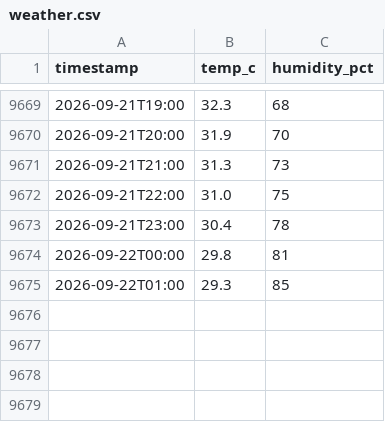
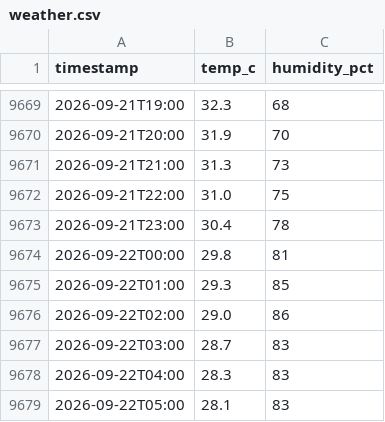
Before and after one commit to dhrupo/loadshedding-bd, a CSV file: data/weather.csv, drawn as a sheet; only a part is shown, gaps mark what is left out; the diff names each change by its address in the sheet, - before the commit and + after, or states it on an @@ line.

```diff
--- a/data/weather.csv
+++ b/data/weather.csv
+row 9676: 2026-09-22T02:00 | 29.0 | 86
+row 9677: 2026-09-22T03:00 | 28.7 | 83
+row 9678: 2026-09-22T04:00 | 28.3 | 83
+row 9679: 2026-09-22T05:00 | 28.1 | 83
```
Also changed, not shown: data/weather_forecast.csv, 1 other file.
